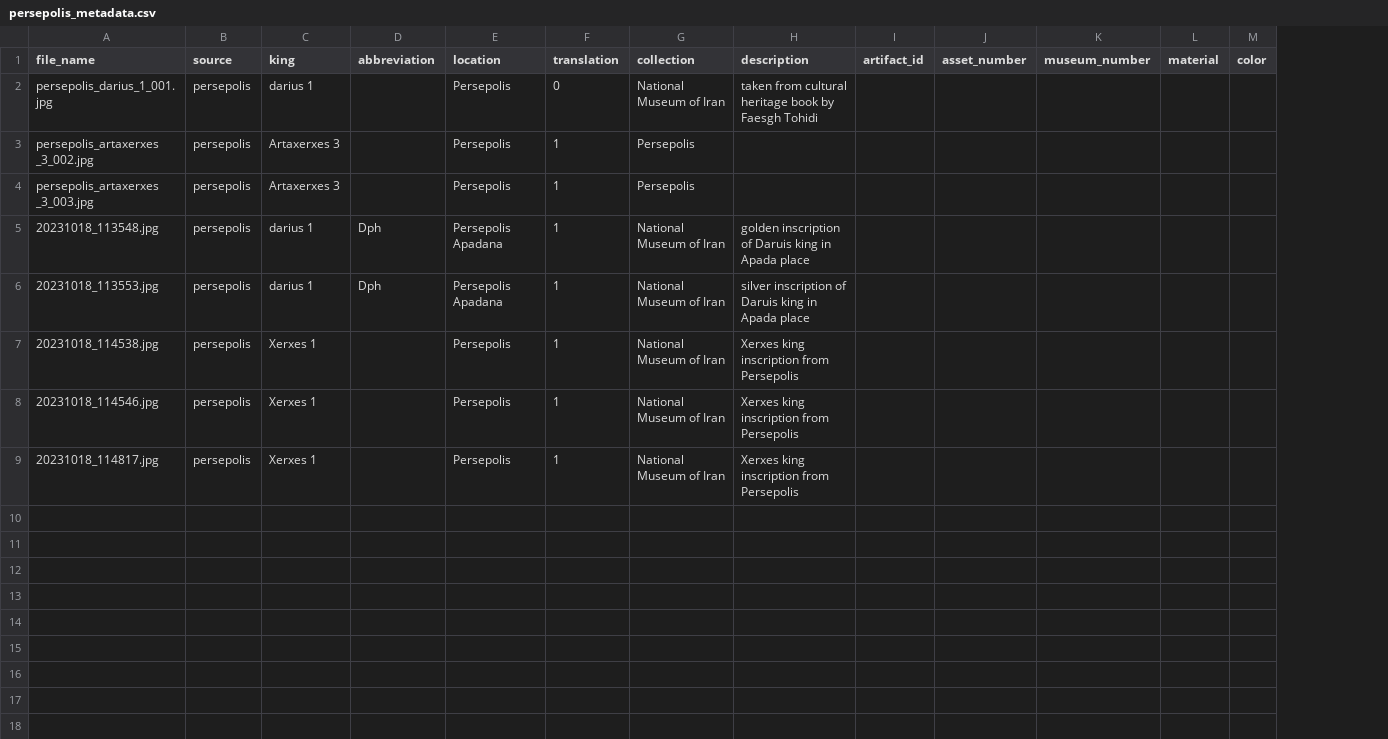
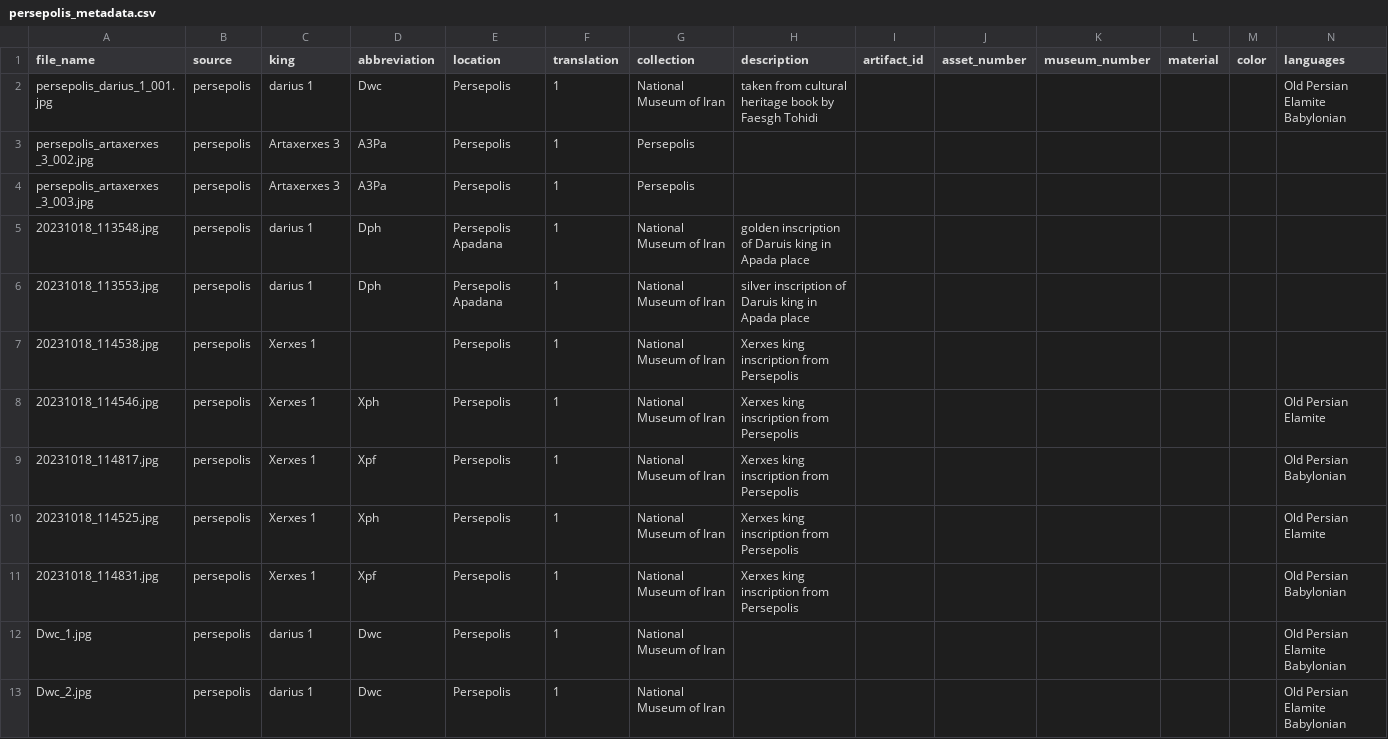
Before and after one commit to Electronic-Old-Persian-Library/Old-Persian-Dataset, a CSV file: imagedata/persepolis/metadata/persepolis_metadata.csv, drawn as a sheet; the diff names each change by its address in the sheet, - before the commit and + after, or states it on an @@ line.

Commit message:
matching translations ith images

```diff
--- a/imagedata/persepolis/metadata/persepolis_metadata.csv
+++ b/imagedata/persepolis/metadata/persepolis_metadata.csv
+column N (languages), rows 2-9: Old Persian Elamite Babylonian |  |  |  |  |  | Old Persian Elamite | Old Persian Babylonian
-D2 (abbreviation): (empty)
+D2 (abbreviation): Dwc
-F2 (translation): 0
+F2 (translation): 1
-D3:D4 (abbreviation): (empty)
+D3:D4 (abbreviation): A3Pa
-D8 (abbreviation): (empty)
+D8 (abbreviation): Xph
-D9 (abbreviation): (empty)
+D9 (abbreviation): Xpf
+row 10: 20231018_114525.jpg | persepolis | Xerxes 1 | Xph | Persepolis | 1 | National Museum of Iran | Xerxes king inscription from Persepolis |  |  |  |  |  | Old Persian Elamite
+row 11: 20231018_114831.jpg | persepolis | Xerxes 1 | Xpf | Persepolis | 1 | National Museum of Iran | Xerxes king inscription from Persepolis |  |  |  |  |  | Old Persian Babylonian
+row 12: Dwc_1.jpg | persepolis | darius 1 | Dwc | Persepolis | 1 | National Museum of Iran |  |  |  |  |  |  | Old Persian Elamite Babylonian
+row 13: Dwc_2.jpg | persepolis | darius 1 | Dwc | Persepolis | 1 | National Museum of Iran |  |  |  |  |  |  | Old Persian Elamite Babylonian
```
Also changed, not shown: imagedata/british_museum/metadata/britishmuseum_metadata.csv, imagedata/cdli/metadata/cdli_metadata.csv, 28 other files.
